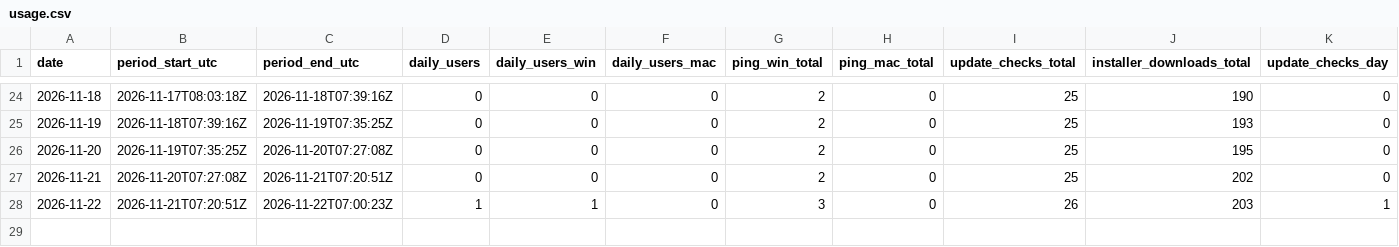
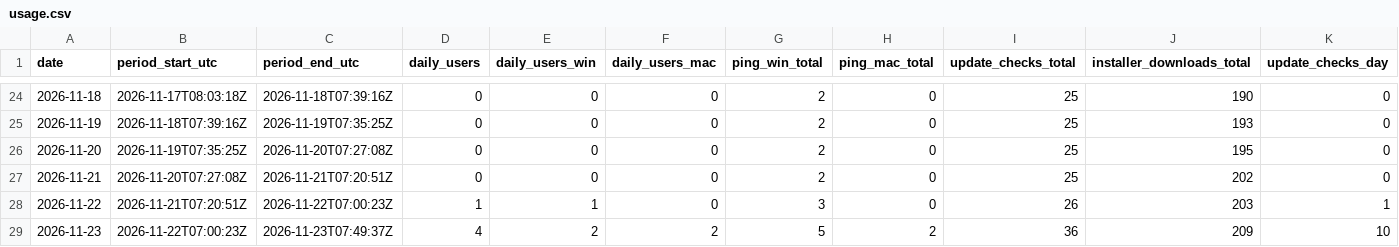
Before and after one commit to sngmng6506/coin-peek, a CSV file: usage.csv, drawn as a sheet; only a part is shown, gaps mark what is left out; rows hold the shown columns only; the diff names each change by its address in the sheet, - before the commit and + after, or states it on an @@ line.

```diff
--- a/usage.csv
+++ b/usage.csv
+row 29: 2026-11-23 | 2026-11-22T07:00:23Z | 2026-11-23T07:49:37Z | 4 | 2 | 2 | 5 | 2 | 36 | 209 | 10
```
Also changed, not shown: 2 other files.
